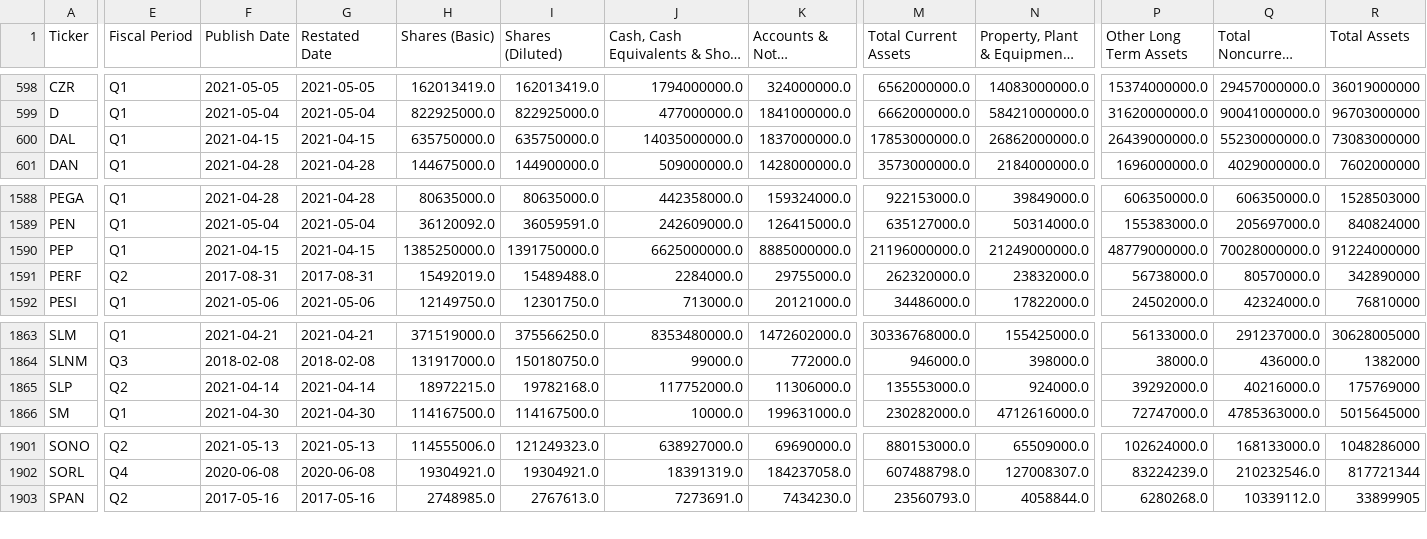
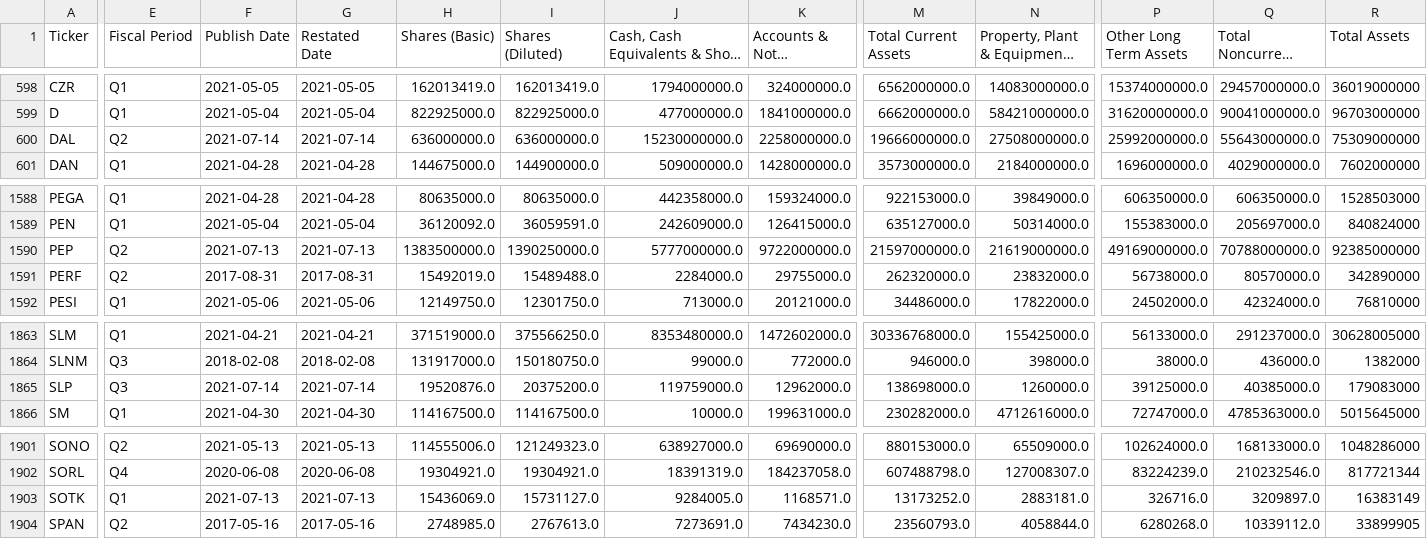
Before and after one commit to gardnmi/valuation-dashboard, a CSV file: data/general_balance.csv, drawn as a sheet; only a part is shown, gaps mark what is left out; long unchanged cells end in …; rows hold the shown columns only; the diff covers the shown part only; the diff names each change by its address in the sheet, - before the commit and + after, or states it on an @@ line.

```diff
--- a/data/general_balance.csv
+++ b/data/general_balance.csv
-E600 (Fiscal Period): Q1
+E600 (Fiscal Period): Q2
-F600 (Publish Date): 2021-04-15
+F600 (Publish Date): 2021-07-14
-G600 (Restated Date): 2021-04-15
+G600 (Restated Date): 2021-07-14
-H600 (Shares (Basic)): 635750000.0
+H600 (Shares (Basic)): 636000000.0
-I600 (Shares (Diluted)): 635750000.0
+I600 (Shares (Diluted)): 636000000.0
-J600: 14035000000.0
+J600: 15230000000.0
-K600 (Accounts & Notes Receivable): 1837000000.0
+K600 (Accounts & Notes Receivable): 2258000000.0
-M600 (Total Current Assets): 17853000000.0
+M600 (Total Current Assets): 19666000000.0
-N600 (Property, Plant & Equipment, Net): 26862000000.0
+N600 (Property, Plant & Equipment, Net): 27508000000.0
-P600 (Other Long Term Assets): 26439000000.0
+P600 (Other Long Term Assets): 25992000000.0
-Q600 (Total Noncurrent Assets): 55230000000.0
+Q600 (Total Noncurrent Assets): 55643000000.0
-R600 (Total Assets): 73083000000
+R600 (Total Assets): 75309000000
-E1590 (Fiscal Period): Q1
+E1590 (Fiscal Period): Q2
-F1590 (Publish Date): 2021-04-15
+F1590 (Publish Date): 2021-07-13
-G1590 (Restated Date): 2021-04-15
+G1590 (Restated Date): 2021-07-13
-H1590 (Shares (Basic)): 1385250000.0
+H1590 (Shares (Basic)): 1383500000.0
-I1590 (Shares (Diluted)): 1391750000.0
+I1590 (Shares (Diluted)): 1390250000.0
-J1590: 6625000000.0
+J1590: 5777000000.0
-K1590 (Accounts & Notes Receivable): 8885000000.0
+K1590 (Accounts & Notes Receivable): 9722000000.0
-M1590 (Total Current Assets): 21196000000.0
+M1590 (Total Current Assets): 21597000000.0
-N1590 (Property, Plant & Equipment, Net): 21249000000.0
+N1590 (Property, Plant & Equipment, Net): 21619000000.0
-P1590 (Other Long Term Assets): 48779000000.0
+P1590 (Other Long Term Assets): 49169000000.0
-Q1590 (Total Noncurrent Assets): 70028000000.0
+Q1590 (Total Noncurrent Assets): 70788000000.0
-R1590 (Total Assets): 91224000000
+R1590 (Total Assets): 92385000000
-E1865 (Fiscal Period): Q2
+E1865 (Fiscal Period): Q3
-F1865 (Publish Date): 2021-04-14
+F1865 (Publish Date): 2021-07-14
-G1865 (Restated Date): 2021-04-14
+G1865 (Restated Date): 2021-07-14
-H1865 (Shares (Basic)): 18972215.0
+H1865 (Shares (Basic)): 19520876.0
-I1865 (Shares (Diluted)): 19782168.0
+I1865 (Shares (Diluted)): 20375200.0
-J1865: 117752000.0
+J1865: 119759000.0
-K1865 (Accounts & Notes Receivable): 11306000.0
+K1865 (Accounts & Notes Receivable): 12962000.0
-M1865 (Total Current Assets): 135553000.0
+M1865 (Total Current Assets): 138698000.0
-N1865 (Property, Plant & Equipment, Net): 924000.0
+N1865 (Property, Plant & Equipment, Net): 1260000.0
-P1865 (Other Long Term Assets): 39292000.0
+P1865 (Other Long Term Assets): 39125000.0
-Q1865 (Total Noncurrent Assets): 40216000.0
+Q1865 (Total Noncurrent Assets): 40385000.0
-R1865 (Total Assets): 175769000
+R1865 (Total Assets): 179083000
+row 1903: SOTK | Q1 | 2021-07-13 | 2021-07-13 | 15436069.0 | 15731127.0 | 9284005.0 | 1168571.0 | 13173252.0 | 2883181.0 | 326716.0 | 3209897.0 | 16383149
```
Also changed, not shown: 49 edited cells elsewhere in this file, data/general_cashflow.csv, data/general_fundamental_derived.csv, 13 other files.
